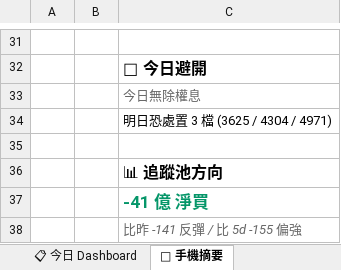
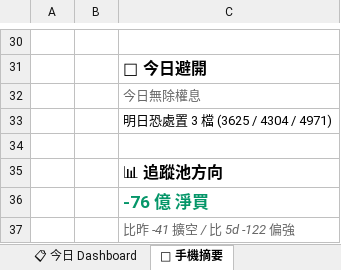
Before and after one commit to EdwardYY1224/CHIP_RADAR_TW, an Excel workbook: data/reports/latest.xlsx, sheet 📱 手機摘要, drawn as a sheet; only a part is shown, gaps mark what is left out; values as stored, in another font and other column widths than the file's, no borders; addresses are those after the commit; the diff covers the shown part only; the diff names each change by its address in the sheet, - before the commit and + after, or states it on an @@ line.

```diff
--- a/data/reports/latest.xlsx (sheet 📱 手機摘要)
+++ b/data/reports/latest.xlsx (sheet 📱 手機摘要)
-C36: -41 億 淨買
+C36: -76 億 淨買
-C37: 比昨 -141 反彈 / 比 5d -155 偏強
+C37: 比昨 -41 擴空 / 比 5d -122 偏強
```
Also changed, not shown: 7 added rows, 8 removed rows and 13 edited cells elsewhere in this sheet, sheet 📋 今日 Dashboard, sheet 20260826, sheet 📌 Pinned Master 追蹤, other sheet tabs, data/reports/chip_radar_2026-08.xlsx, 28 other files.
